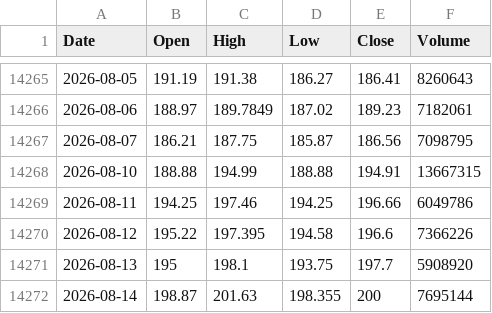
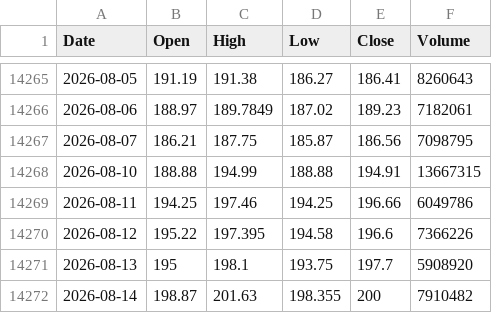
Before and after one commit to tblackfd/cvx-price, a CSV file: cvx_us_d.csv, drawn as a sheet; only a part is shown, gaps mark what is left out.

```diff
--- a/cvx_us_d.csv
+++ b/cvx_us_d.csv
@@ -14271,2 +14271,2 @@ Date,Open,High,Low,Close,Volume
 2026-08-13,195,198.1,193.75,197.7,5908920
-2026-08-14,198.87,201.63,198.355,200,7695144
+2026-08-14,198.87,201.63,198.355,200,7910482
```
Also changed, not shown: 1 other file.
